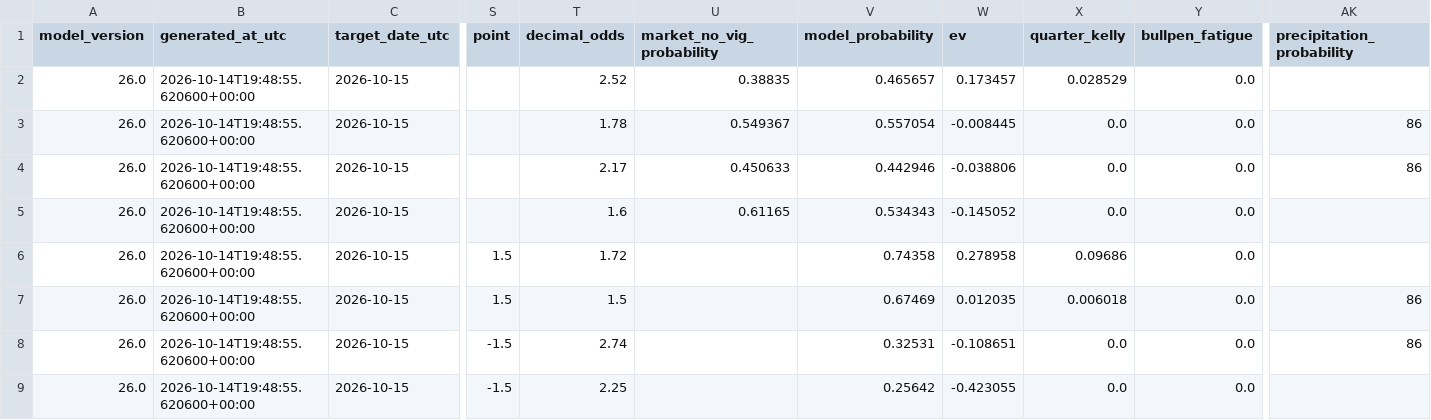
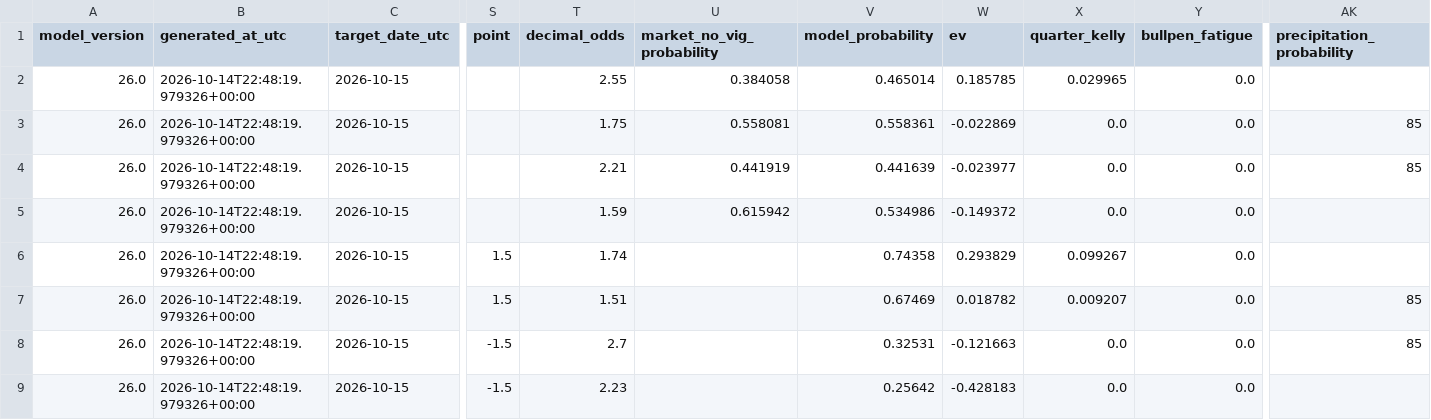
Before and after one commit to kouheiarai/mlb-ai-predictor, a CSV file: data/predictions.csv, drawn as a sheet; only a part is shown, gaps mark what is left out; the diff covers the shown part only; the diff names each change by its address in the sheet, - before the commit and + after, or states it on an @@ line.

```diff
--- a/data/predictions.csv
+++ b/data/predictions.csv
-B2:B9 (generated_at_utc): 2026-10-14T19:48:55.620600+00:00
+B2:B9 (generated_at_utc): 2026-10-14T22:48:19.979326+00:00
-T2 (decimal_odds): 2.52
+T2 (decimal_odds): 2.55
-U2 (market_no_vig_probability): 0.38835
+U2 (market_no_vig_probability): 0.384058
-V2 (model_probability): 0.465657
+V2 (model_probability): 0.465014
-W2 (ev): 0.173457
+W2 (ev): 0.185785
-X2 (quarter_kelly): 0.028529
+X2 (quarter_kelly): 0.029965
-T3 (decimal_odds): 1.78
+T3 (decimal_odds): 1.75
-U3 (market_no_vig_probability): 0.549367
+U3 (market_no_vig_probability): 0.558081
-V3 (model_probability): 0.557054
+V3 (model_probability): 0.558361
-W3 (ev): -0.008445
+W3 (ev): -0.022869
-AK3:AK4 (precipitation_probability): 86
+AK3:AK4 (precipitation_probability): 85
-T4 (decimal_odds): 2.17
+T4 (decimal_odds): 2.21
-U4 (market_no_vig_probability): 0.450633
+U4 (market_no_vig_probability): 0.441919
-V4 (model_probability): 0.442946
+V4 (model_probability): 0.441639
-W4 (ev): -0.038806
+W4 (ev): -0.023977
-T5 (decimal_odds): 1.6
+T5 (decimal_odds): 1.59
-U5 (market_no_vig_probability): 0.61165
+U5 (market_no_vig_probability): 0.615942
-V5 (model_probability): 0.534343
+V5 (model_probability): 0.534986
-W5 (ev): -0.145052
+W5 (ev): -0.149372
-T6 (decimal_odds): 1.72
+T6 (decimal_odds): 1.74
-W6 (ev): 0.278958
+W6 (ev): 0.293829
-X6 (quarter_kelly): 0.09686
+X6 (quarter_kelly): 0.099267
-T7 (decimal_odds): 1.5
+T7 (decimal_odds): 1.51
-W7 (ev): 0.012035
+W7 (ev): 0.018782
-X7 (quarter_kelly): 0.006018
+X7 (quarter_kelly): 0.009207
-AK7:AK8 (precipitation_probability): 86
+AK7:AK8 (precipitation_probability): 85
-T8 (decimal_odds): 2.74
+T8 (decimal_odds): 2.7
-W8 (ev): -0.108651
+W8 (ev): -0.121663
-T9 (decimal_odds): 2.25
+T9 (decimal_odds): 2.23
-W9 (ev): -0.423055
+W9 (ev): -0.428183
```
Also changed, not shown: 15 edited cells elsewhere in this file, data/total_predictions.csv, docs/predictions.csv, 57 other files.
